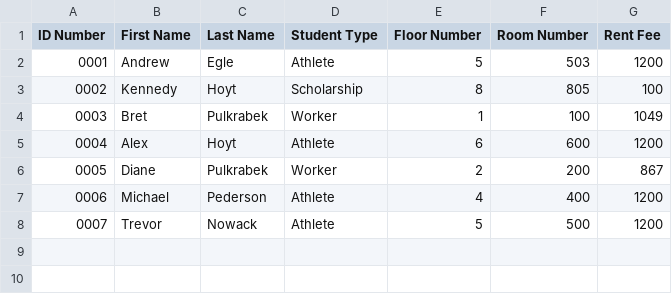
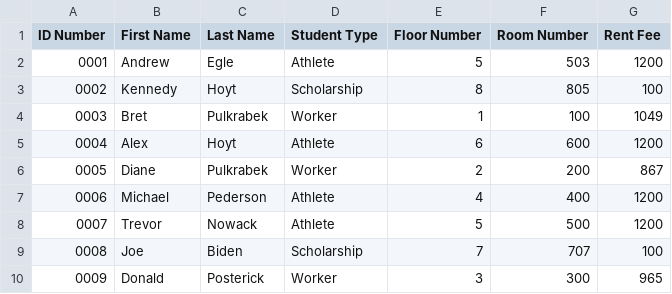
Before and after one commit to CWEB2010-Spring2019/dunwoody-housing-application-project-3-eglandj, a CSV file: Project_Three_GUI/Student_Data.csv, drawn as a sheet; the diff names each change by its address in the sheet, - before the commit and + after, or states it on an @@ line.

```diff
--- a/Project_Three_GUI/Student_Data.csv
+++ b/Project_Three_GUI/Student_Data.csv
+row 9: 0008 | Joe | Biden | Scholarship | 7 | 707 | 100
+row 10: 0009 | Donald | Posterick | Worker | 3 | 300 | 965
```
Also changed, not shown: 1 other file.
